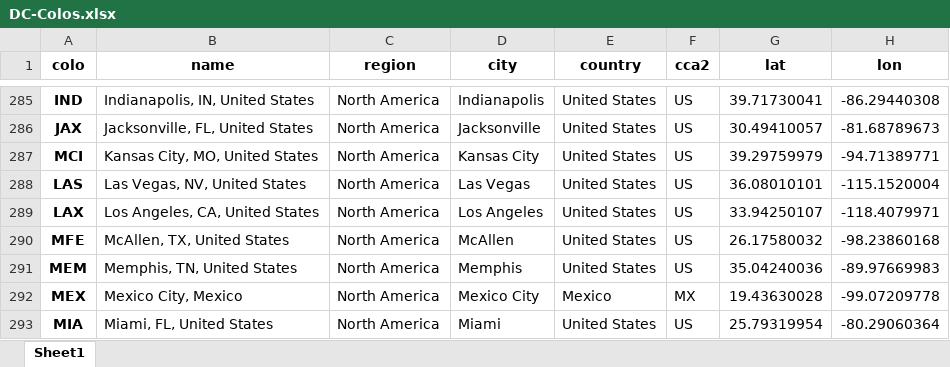
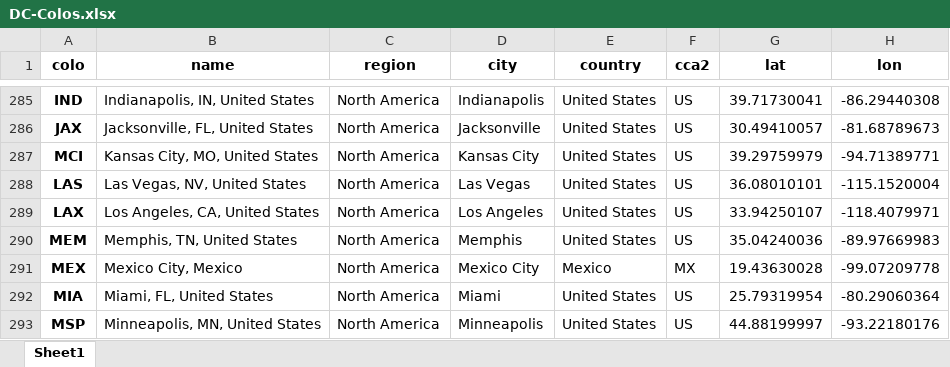
Before and after one commit to adamb/cloudflare-colo-list, an Excel workbook: DC-Colos.xlsx, sheet Sheet1, drawn as a sheet; only a part is shown, gaps mark what is left out; the shorter side is filled out with more unchanged rows; values as stored, in another font and other column widths than the file's, no borders; the diff names each change by its address in the sheet, - before the commit and + after, or states it on an @@ line.

```diff
--- a/DC-Colos.xlsx (sheet Sheet1)
+++ b/DC-Colos.xlsx (sheet Sheet1)
-row 290: MFE | McAllen, TX, United States | North America | McAllen | United States | US | 26.17580032 | -98.23860168
```
Also changed, not shown: 3 other files.
